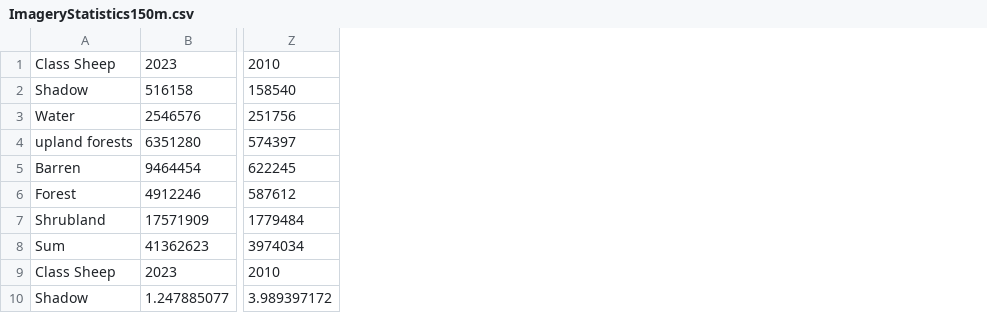
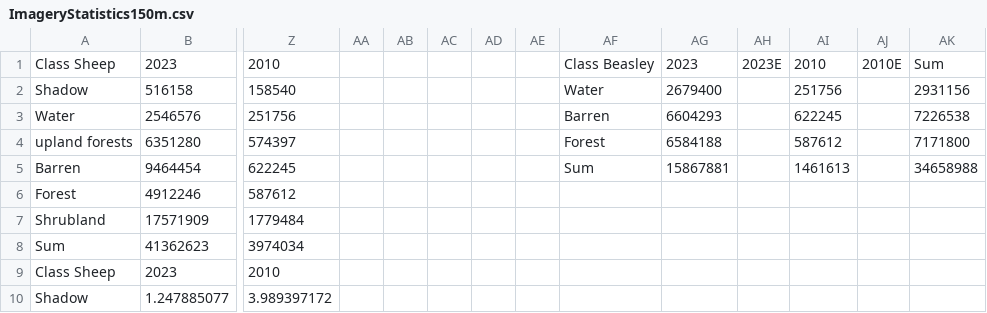
Before and after one commit to quentinmccalla1/Thesis, a CSV file: PopfreSurvey/ImageryStatistics150m.csv, drawn as a sheet; only a part is shown, gaps mark what is left out; the diff names each change by its address in the sheet, - before the commit and + after, or states it on an @@ line.

```diff
--- a/PopfreSurvey/ImageryStatistics150m.csv
+++ b/PopfreSurvey/ImageryStatistics150m.csv
+column AA, empty
+column AB, empty
+column AC, empty
+column AD, empty
+column AE, empty
+column AF, rows 1-5: Class Beasley | Water | Barren | Forest | Sum
+column AG, rows 1-5: 2023 | 2679400 | 6604293 | 6584188 | 15867881
+column AH, row 1: 2023E
+column AI, rows 1-5: 2010 | 251756 | 622245 | 587612 | 1461613
+column AJ, row 1: 2010E
+column AK, rows 1-5: Sum | 2931156 | 7226538 | 7171800 | 34658988
```
Also changed, not shown: 1 other file.
